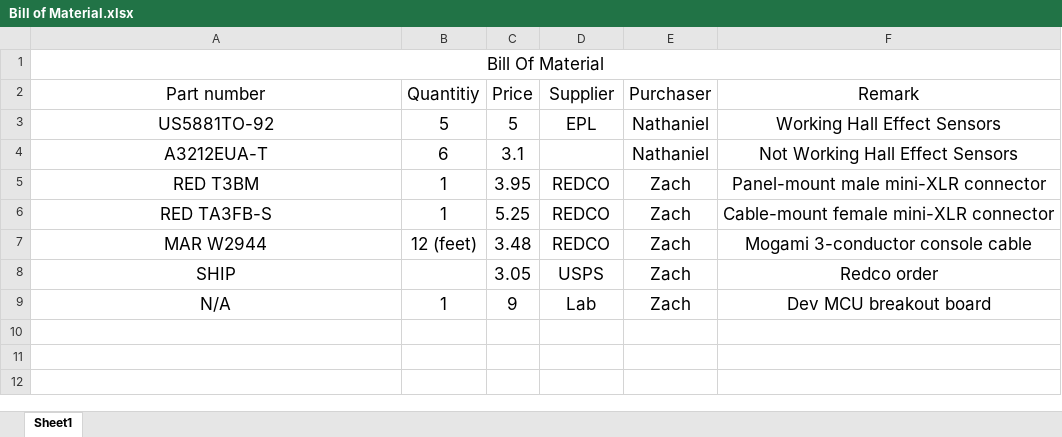
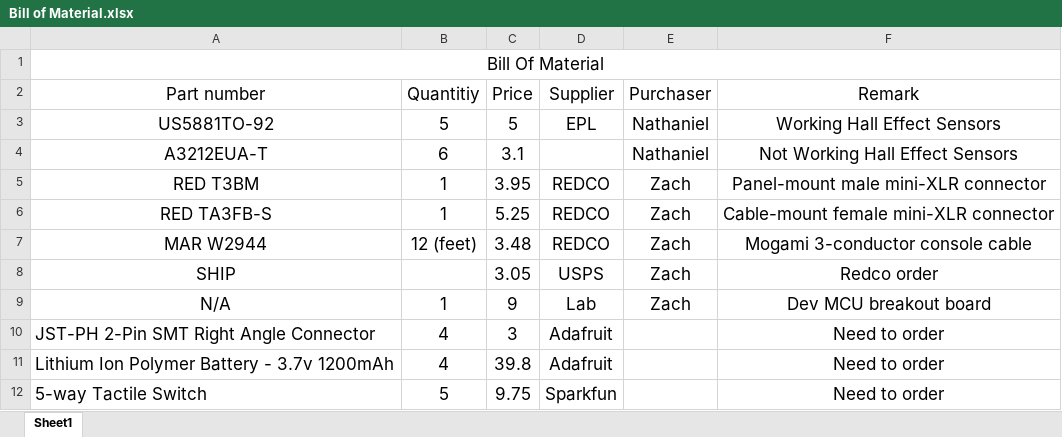
Before and after one commit to ECE411Team15/Speedometer, an Excel workbook: Bill of Material.xlsx, sheet Sheet1, drawn as a sheet; values as stored, in another font and other column widths than the file's, no borders; the diff names each change by its address in the sheet, - before the commit and + after, or states it on an @@ line.

Commit message:
Added in some parts that we'll need to order soon.

```diff
--- a/Bill of Material.xlsx (sheet Sheet1)
+++ b/Bill of Material.xlsx (sheet Sheet1)
+row 10: JST-PH 2-Pin SMT Right Angle Connector | 4 | 3 | Adafruit |  | Need to order
+row 11: Lithium Ion Polymer Battery - 3.7v 1200mAh | 4 | 39.8 | Adafruit |  | Need to order
+row 12: 5-way Tactile Switch | 5 | 9.75 | Sparkfun |  | Need to order
```
